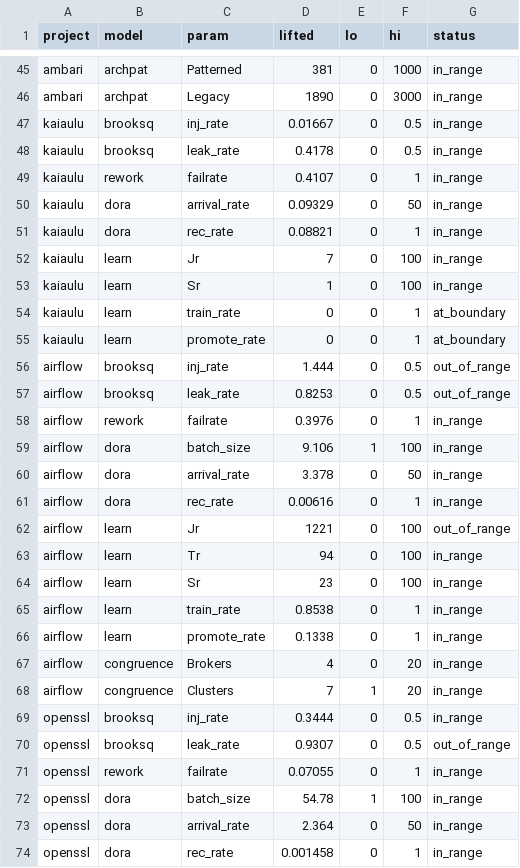
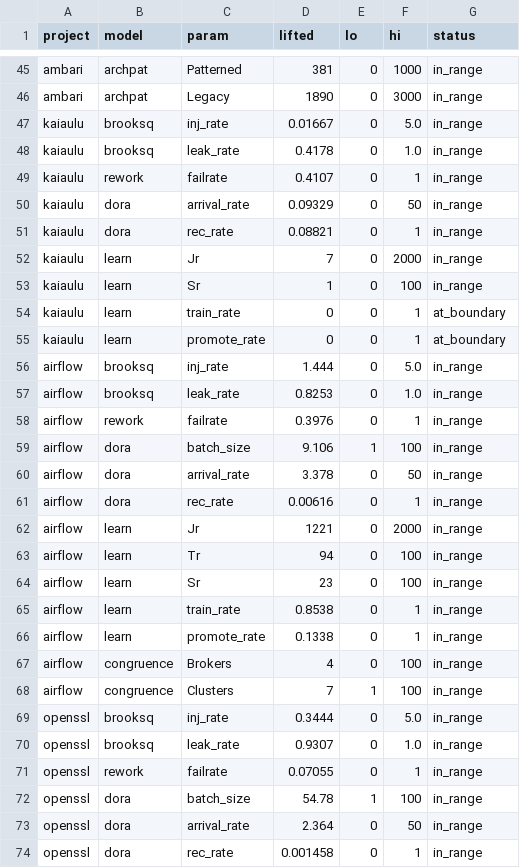
Before and after one commit to sci4seng/core, a CSV file: paper/outputs/boundary_check.csv, drawn as a sheet; only a part is shown, gaps mark what is left out; the diff covers the shown part only.

```diff
--- a/paper/outputs/boundary_check.csv
+++ b/paper/outputs/boundary_check.csv
@@ -46,4 +46,4 @@ ambari,archpat,Patterned,381,0,1000,in_range
 ambari,archpat,Legacy,1890,0,3000,in_range
-kaiaulu,brooksq,inj_rate,0.01667,0,0.5,in_range
-kaiaulu,brooksq,leak_rate,0.4178,0,0.5,in_range
+kaiaulu,brooksq,inj_rate,0.01667,0,5.0,in_range
+kaiaulu,brooksq,leak_rate,0.4178,0,1.0,in_range
 kaiaulu,rework,failrate,0.4107,0,1,in_range
@@ -51,3 +51,3 @@ kaiaulu,dora,arrival_rate,0.09329,0,50,in_range
 kaiaulu,dora,rec_rate,0.08821,0,1,in_range
-kaiaulu,learn,Jr,7,0,100,in_range
+kaiaulu,learn,Jr,7,0,2000,in_range
 kaiaulu,learn,Sr,1,0,100,in_range
@@ -55,4 +55,4 @@ kaiaulu,learn,train_rate,0,0,1,at_boundary
 kaiaulu,learn,promote_rate,0,0,1,at_boundary
-airflow,brooksq,inj_rate,1.444,0,0.5,out_of_range
-airflow,brooksq,leak_rate,0.8253,0,0.5,out_of_range
+airflow,brooksq,inj_rate,1.444,0,5.0,in_range
+airflow,brooksq,leak_rate,0.8253,0,1.0,in_range
 airflow,rework,failrate,0.3976,0,1,in_range
@@ -61,3 +61,3 @@ airflow,dora,arrival_rate,3.378,0,50,in_range
 airflow,dora,rec_rate,0.00616,0,1,in_range
-airflow,learn,Jr,1221,0,100,out_of_range
+airflow,learn,Jr,1221,0,2000,in_range
 airflow,learn,Tr,94,0,100,in_range
@@ -66,6 +66,6 @@ airflow,learn,train_rate,0.8538,0,1,in_range
 airflow,learn,promote_rate,0.1338,0,1,in_range
-airflow,congruence,Brokers,4,0,20,in_range
-airflow,congruence,Clusters,7,1,20,in_range
-openssl,brooksq,inj_rate,0.3444,0,0.5,in_range
-openssl,brooksq,leak_rate,0.9307,0,0.5,out_of_range
+airflow,congruence,Brokers,4,0,100,in_range
+airflow,congruence,Clusters,7,1,100,in_range
+openssl,brooksq,inj_rate,0.3444,0,5.0,in_range
+openssl,brooksq,leak_rate,0.9307,0,1.0,in_range
 openssl,rework,failrate,0.07055,0,1,in_range
```
Also changed, not shown: 31 edited cells elsewhere in this file, paper/outputs/calibrated_verdicts.csv, paper/outputs/cross_project.csv, 8 other files.
